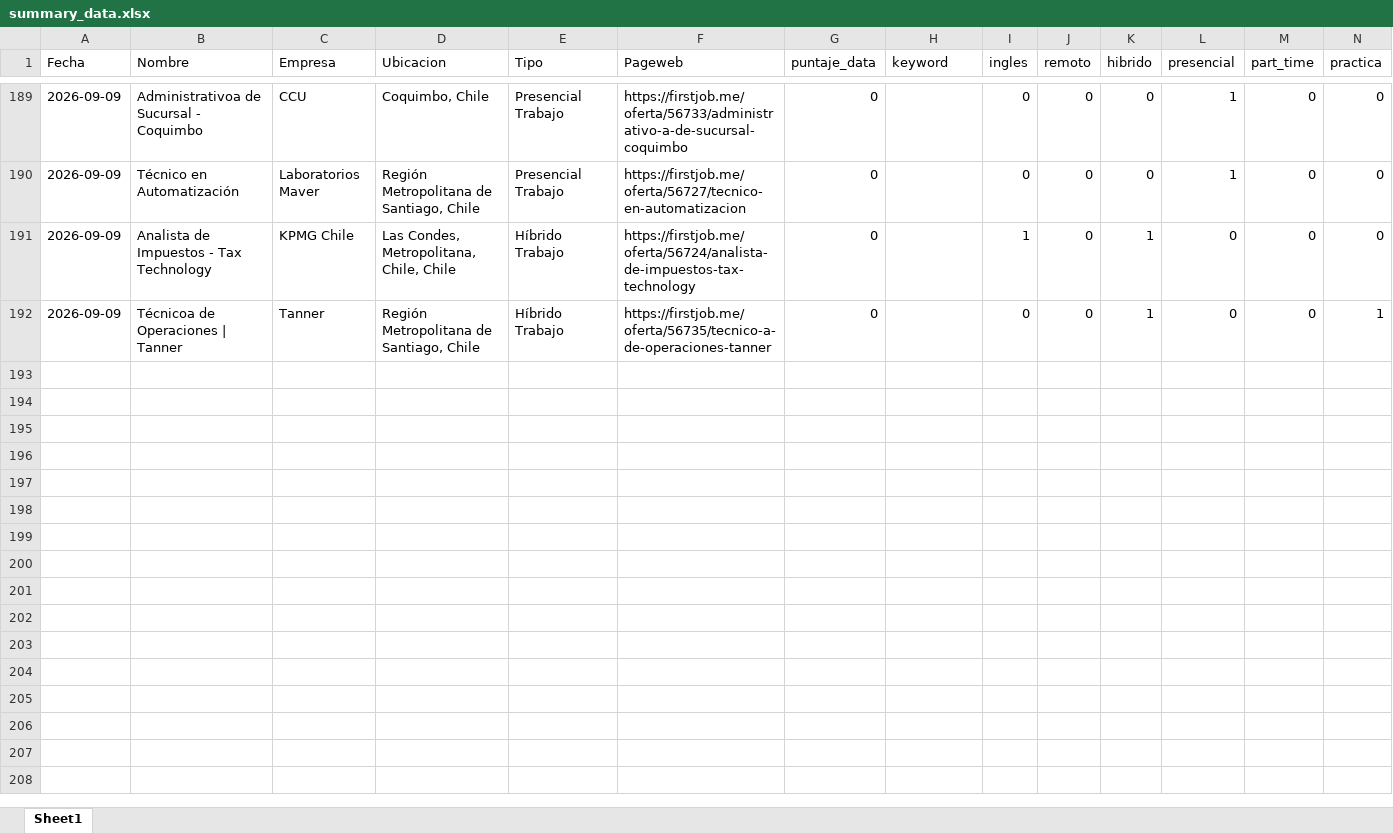
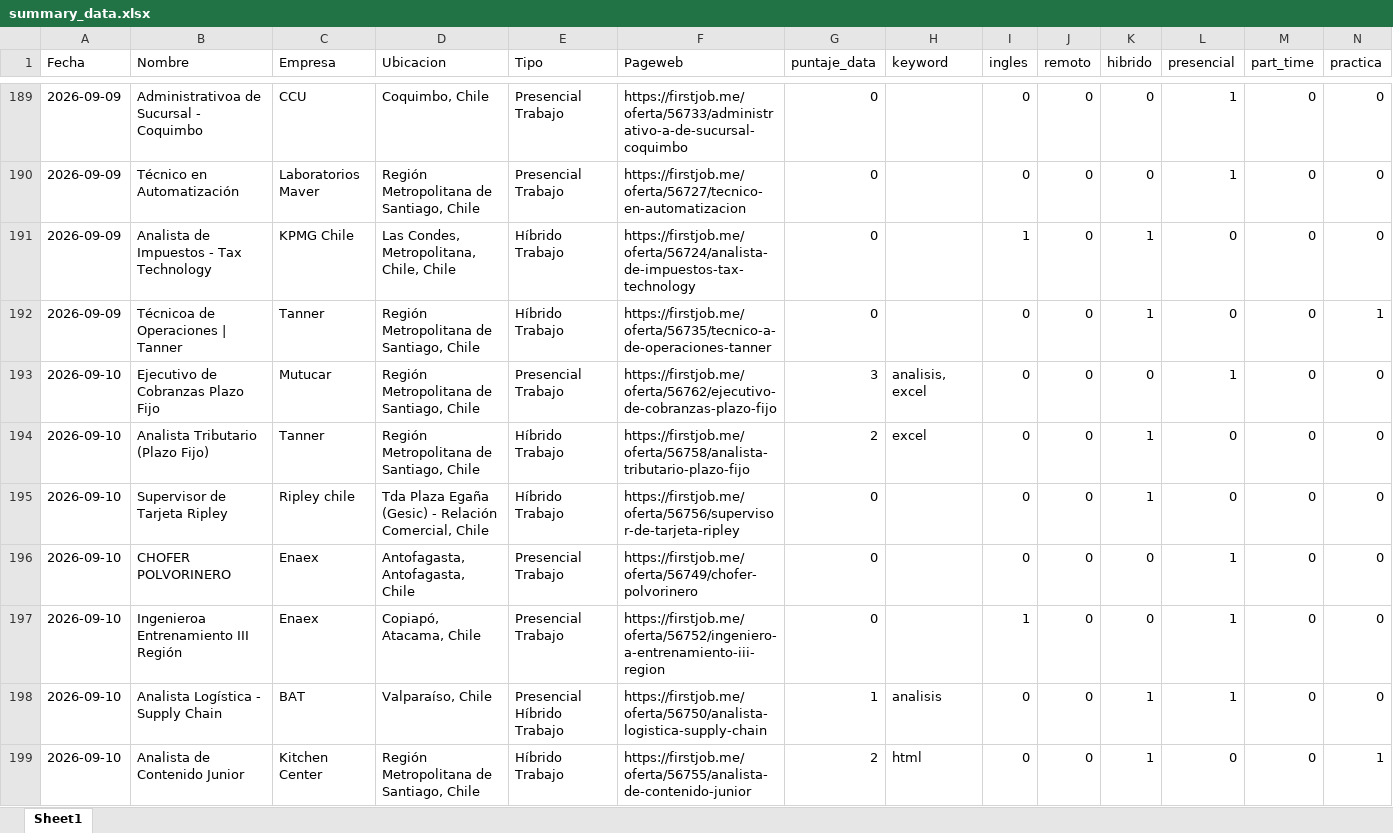
Before and after one commit to IgnOrtega/scraper-firstjob, an Excel workbook: data/first_job/summary_data.xlsx, sheet Sheet1, drawn as a sheet; only a part is shown, gaps mark what is left out; values as stored, in another font and other column widths than the file's, no borders; rows hold the shown columns only; the diff names each change by its address in the sheet, - before the commit and + after, or states it on an @@ line.

```diff
--- a/data/first_job/summary_data.xlsx (sheet Sheet1)
+++ b/data/first_job/summary_data.xlsx (sheet Sheet1)
+row 193: 2026-09-10 | Ejecutivo de Cobranzas Plazo Fijo | Mutucar | Región Metropolitana de Santiago, Chile | Presencial Trabajo | https://firstjob.me/oferta/56762/ejecutivo-de-cobranzas-plazo-fijo | 3 | analisis, excel | 0 | 0 | 0 | 1 | 0 | 0
+row 194: 2026-09-10 | Analista Tributario (Plazo Fijo) | Tanner | Región Metropolitana de Santiago, Chile | Híbrido Trabajo | https://firstjob.me/oferta/56758/analista-tributario-plazo-fijo | 2 | excel | 0 | 0 | 1 | 0 | 0 | 0
+row 195: 2026-09-10 | Supervisor de Tarjeta Ripley | Ripley chile | Tda Plaza Egaña (Gesic) - Relación Comercial, Chile | Híbrido Trabajo | https://firstjob.me/oferta/56756/supervisor-de-tarjeta-ripley | 0 |  | 0 | 0 | 1 | 0 | 0 | 0
+row 196: 2026-09-10 | CHOFER POLVORINERO | Enaex | Antofagasta, Antofagasta, Chile | Presencial Trabajo | https://firstjob.me/oferta/56749/chofer-polvorinero | 0 |  | 0 | 0 | 0 | 1 | 0 | 0
+row 197: 2026-09-10 | Ingenieroa Entrenamiento III Región | Enaex | Copiapó, Atacama, Chile | Presencial Trabajo | https://firstjob.me/oferta/56752/ingeniero-a-entrenamiento-iii-region | 0 |  | 1 | 0 | 0 | 1 | 0 | 0
+row 198: 2026-09-10 | Analista Logística - Supply Chain | BAT | Valparaíso, Chile | Presencial Híbrido Trabajo | https://firstjob.me/oferta/56750/analista-logistica-supply-chain | 1 | analisis | 0 | 0 | 1 | 1 | 0 | 0
+row 199: 2026-09-10 | Analista de Contenido Junior | Kitchen Center | Región Metropolitana de Santiago, Chile | Híbrido Trabajo | https://firstjob.me/oferta/56755/analista-de-contenido-junior | 2 | html | 0 | 0 | 1 | 0 | 0 | 1
```
Also changed, not shown: 15 other files.
